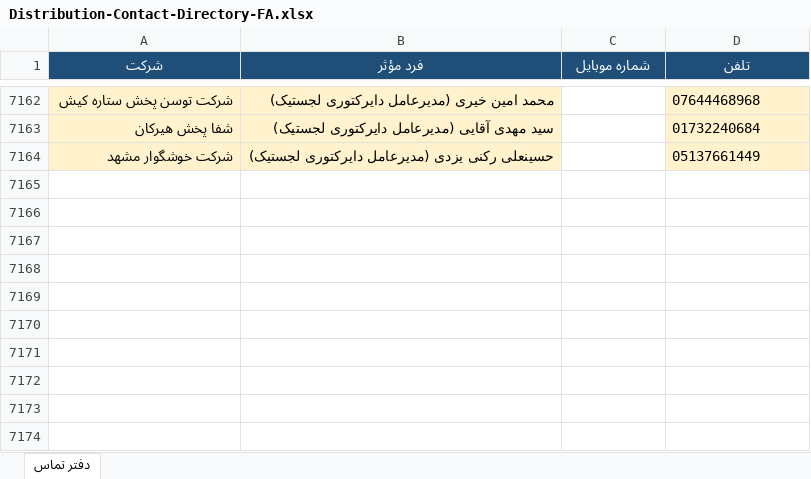
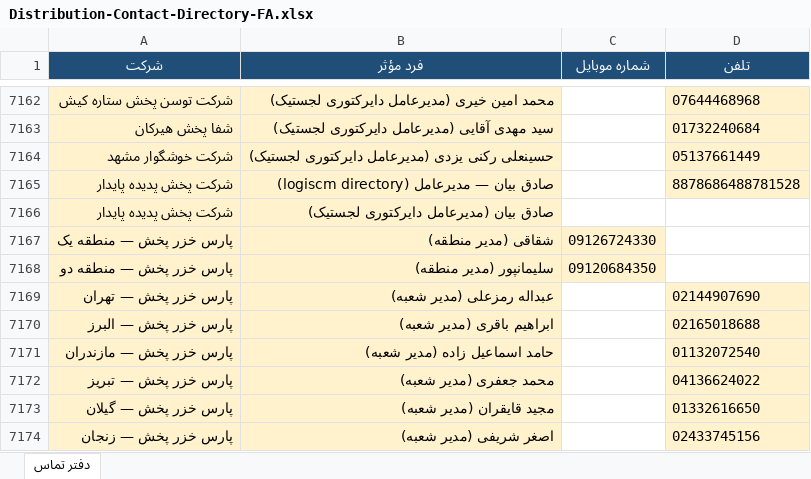
Before and after one commit to rjabrisham-cell/HomeDesign, an Excel workbook: research/distribution-contacts/Distribution-Contact-Directory-FA.xlsx, sheet دفتر تماس, drawn as a sheet; only a part is shown, gaps mark what is left out; values as stored, in another font and other column widths than the file's, no borders; the diff covers the shown part only; the diff names each change by its address in the sheet, - before the commit and + after, or states it on an @@ line.

```diff
--- a/research/distribution-contacts/Distribution-Contact-Directory-FA.xlsx (sheet دفتر تماس)
+++ b/research/distribution-contacts/Distribution-Contact-Directory-FA.xlsx (sheet دفتر تماس)
+row 7165: شرکت پخش پدیده پایدار | صادق بیان — مدیرعامل (logiscm directory) |  | 8878686488781528
+row 7166: شرکت پخش پدیده پایدار | صادق بیان (مدیرعامل دایرکتوری لجستیک)
+row 7167: پارس خزر پخش — منطقه یک | شقاقی (مدیر منطقه) | 09126724330
+row 7168: پارس خزر پخش — منطقه دو | سلیمانپور (مدیر منطقه) | 09120684350
+row 7169: پارس خزر پخش — تهران | عبداله رمزعلی (مدیر شعبه) |  | 02144907690
+row 7170: پارس خزر پخش — البرز | ابراهیم باقری (مدیر شعبه) |  | 02165018688
+row 7171: پارس خزر پخش — مازندران | حامد اسماعیل زاده (مدیر شعبه) |  | 01132072540
+row 7172: پارس خزر پخش — تبریز | محمد جعفری (مدیر شعبه) |  | 04136624022
+row 7173: پارس خزر پخش — گیلان | مجید قایقران (مدیر شعبه) |  | 01332616650
+row 7174: پارس خزر پخش — زنجان | اصغر شریفی (مدیر شعبه) |  | 02433745156
```
Also changed, not shown: 396 added rows elsewhere in this sheet, 15 other files.
